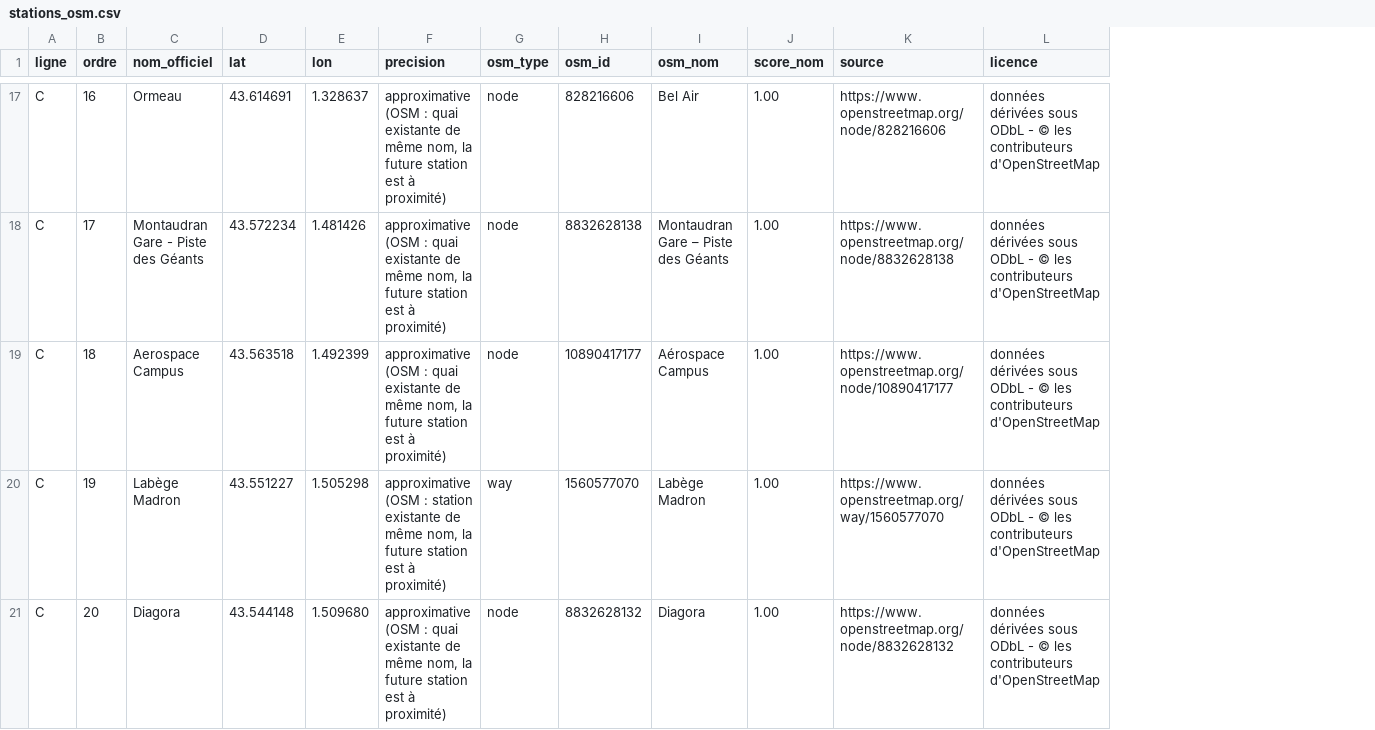
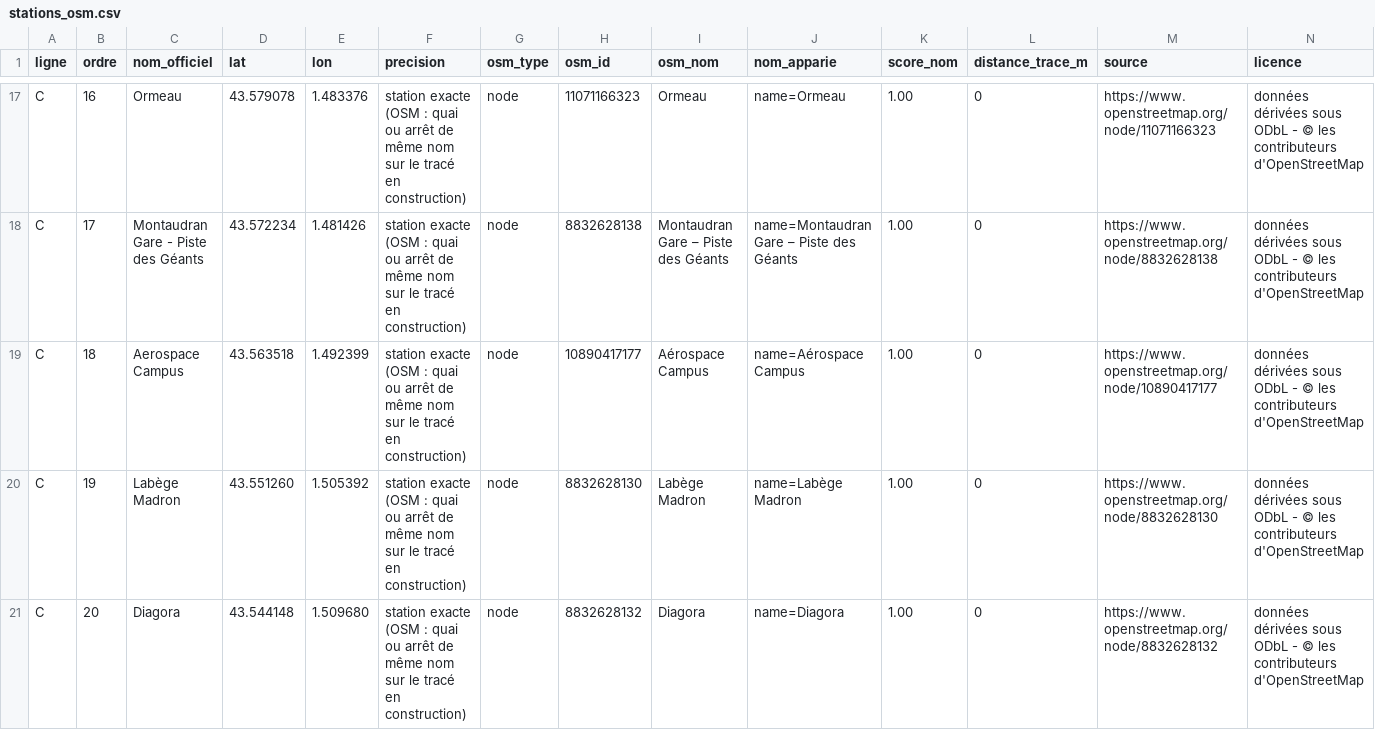
Before and after one commit to CyprienBethe/toulouse-demain, a CSV file: latest-files/stations_osm.csv, drawn as a sheet; only a part is shown, gaps mark what is left out; addresses are those after the commit; the diff covers the shown part only; the diff names each change by its address in the sheet, - before the commit and + after, or states it on an @@ line.

```diff
--- a/latest-files/stations_osm.csv
+++ b/latest-files/stations_osm.csv
+column J (nom_apparie), rows 17-21: name=Ormeau | name=Montaudran Gare – Piste des Géants | name=Aérospace Campus | name=Labège Madron | name=Diagora
+column L (distance_trace_m), rows 17-21: all 0
-D17 (lat): 43.614691
+D17 (lat): 43.579078
-E17 (lon): 1.328637
+E17 (lon): 1.483376
-F17:F19 (precision): approximative (OSM : quai existante de même nom, la future station est à proximité)
+F17:F19 (precision): station exacte (OSM : quai ou arrêt de même nom sur le tracé en construction)
-H17 (osm_id): 828216606
+H17 (osm_id): 11071166323
-I17 (osm_nom): Bel Air
+I17 (osm_nom): Ormeau
-M17 (source): https://www.openstreetmap.org/node/828216606
+M17 (source): https://www.openstreetmap.org/node/11071166323
-D20 (lat): 43.551227
+D20 (lat): 43.551260
-E20 (lon): 1.505298
+E20 (lon): 1.505392
-F20 (precision): approximative (OSM : station existante de même nom, la future station est à proximité)
+F20 (precision): station exacte (OSM : quai ou arrêt de même nom sur le tracé en construction)
-G20 (osm_type): way
+G20 (osm_type): node
-H20 (osm_id): 1560577070
+H20 (osm_id): 8832628130
-M20 (source): https://www.openstreetmap.org/way/1560577070
+M20 (source): https://www.openstreetmap.org/node/8832628130
-F21 (precision): approximative (OSM : quai existante de même nom, la future station est à proximité)
+F21 (precision): station exacte (OSM : quai ou arrêt de même nom sur le tracé en construction)
```
Also changed, not shown: 53 edited cells elsewhere in this file, 6 other files.
